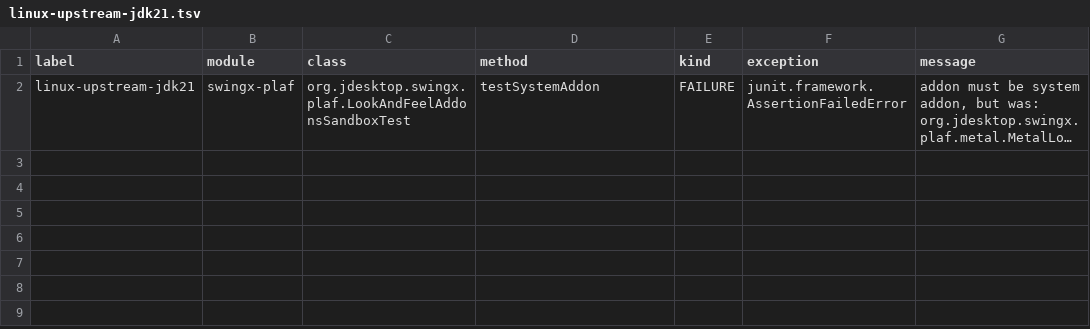
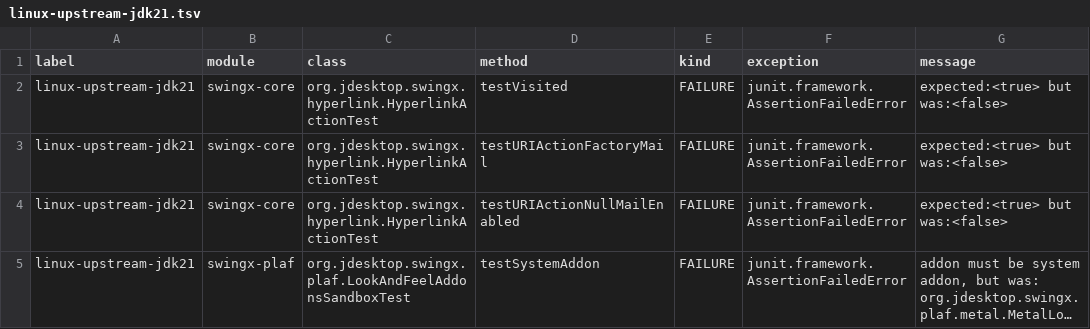
Before and after one commit to hsoliwal/swingx, a TSV file: docs/m3/build-green/runs/linux-upstream-jdk21.tsv, drawn as a sheet; long unchanged cells end in …; the diff names each change by its address in the sheet, - before the commit and + after, or states it on an @@ line.

```diff
--- a/docs/m3/build-green/runs/linux-upstream-jdk21.tsv
+++ b/docs/m3/build-green/runs/linux-upstream-jdk21.tsv
+row 2: linux-upstream-jdk21 | swingx-core | org.jdesktop.swingx.hyperlink.HyperlinkActionTest | testVisited | FAILURE | junit.framework.AssertionFailedError | expected:<true> but was:<false>
+row 3: linux-upstream-jdk21 | swingx-core | org.jdesktop.swingx.hyperlink.HyperlinkActionTest | testURIActionFactoryMail | FAILURE | junit.framework.AssertionFailedError | expected:<true> but was:<false>
+row 4: linux-upstream-jdk21 | swingx-core | org.jdesktop.swingx.hyperlink.HyperlinkActionTest | testURIActionNullMailEnabled | FAILURE | junit.framework.AssertionFailedError | expected:<true> but was:<false>
```
Also changed, not shown: docs/m3/build-green/RECIPE_MEMORY.tsv, docs/m3/build-green/TEST_BASELINE.tsv, 9 other files.
